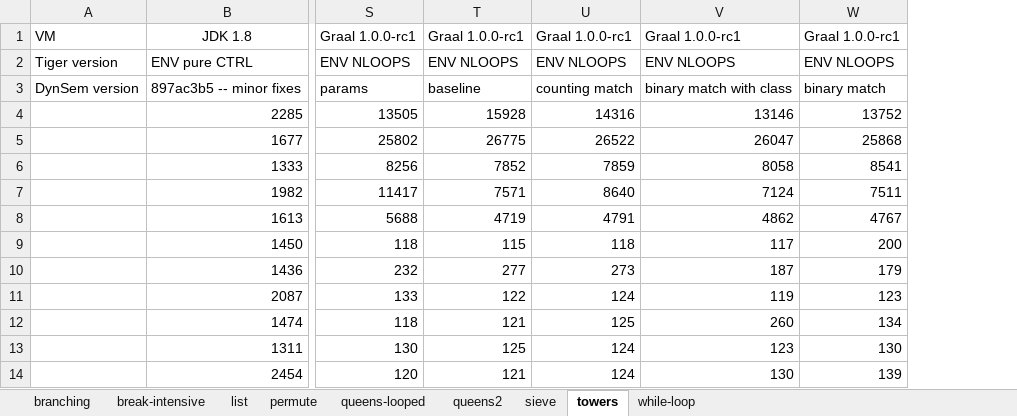
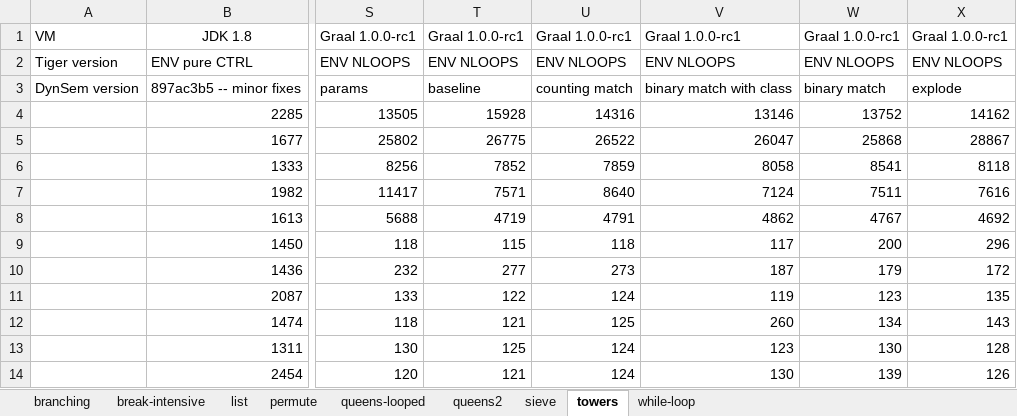
Before and after one commit to MetaBorgCube/metaborg-tiger, an Excel workbook: org.metaborg.lang.tiger.example/microbenchmarks/timings2.xlsx, sheet towers, drawn as a sheet; only a part is shown, gaps mark what is left out; values as stored, in another font and other column widths than the file's, no borders; charts and pictures not drawn; the diff names each change by its address in the sheet, - before the commit and + after, or states it on an @@ line.

```diff
--- a/org.metaborg.lang.tiger.example/microbenchmarks/timings2.xlsx (sheet towers)
+++ b/org.metaborg.lang.tiger.example/microbenchmarks/timings2.xlsx (sheet towers)
+column X, rows 1-14: Graal 1.0.0-rc1 | ENV NLOOPS | explode | 14162 | 28867 | 8118 | 7616 | 4692 | 296 | 172 | 135 | 143 | 128 | 126
```
Also changed, not shown: charts or pictures, 8 other files.
